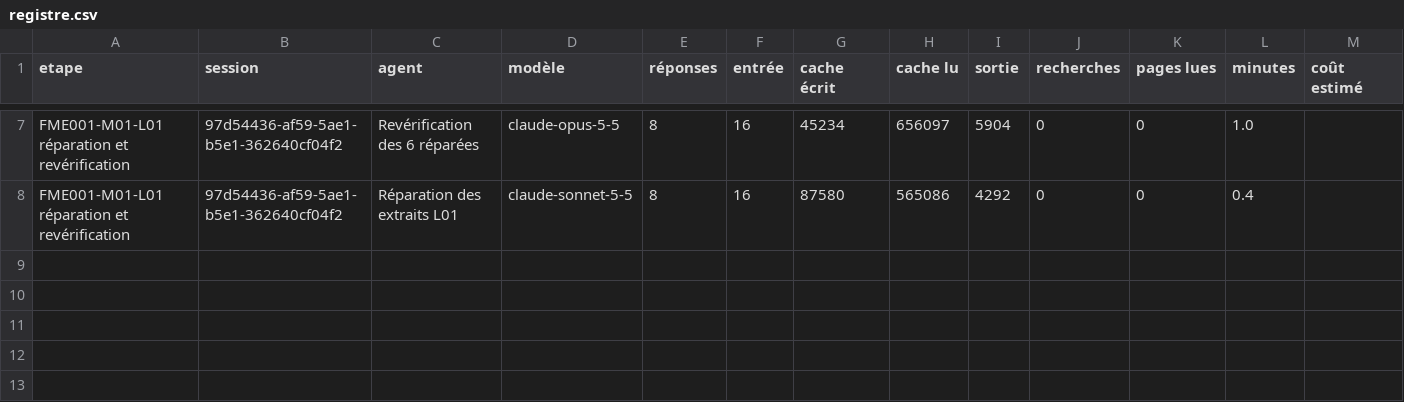
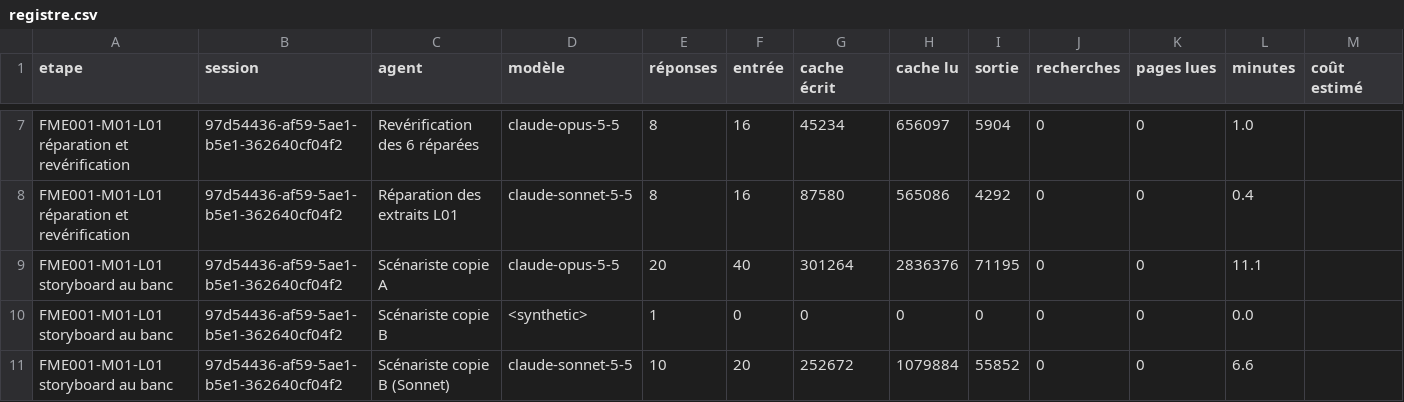
Before and after one commit to BimaccessAcademyinc/Bimaccess-FME, a CSV file: harnais/mesures/registre.csv, drawn as a sheet; only a part is shown, gaps mark what is left out; the diff names each change by its address in the sheet, - before the commit and + after, or states it on an @@ line.

```diff
--- a/harnais/mesures/registre.csv
+++ b/harnais/mesures/registre.csv
+row 9: FME001-M01-L01 storyboard au banc | 97d54436-af59-5ae1-b5e1-362640cf04f2 | Scénariste copie A | claude-opus-5-5 | 20 | 40 | 301264 | 2836376 | 71195 | 0 | 0 | 11.1
+row 10: FME001-M01-L01 storyboard au banc | 97d54436-af59-5ae1-b5e1-362640cf04f2 | Scénariste copie B | <synthetic> | 1 | 0 | 0 | 0 | 0 | 0 | 0 | 0.0
+row 11: FME001-M01-L01 storyboard au banc | 97d54436-af59-5ae1-b5e1-362640cf04f2 | Scénariste copie B (Sonnet) | claude-sonnet-5-5 | 10 | 20 | 252672 | 1079884 | 55852 | 0 | 0 | 6.6
```
Also changed, not shown: 9 other files.
